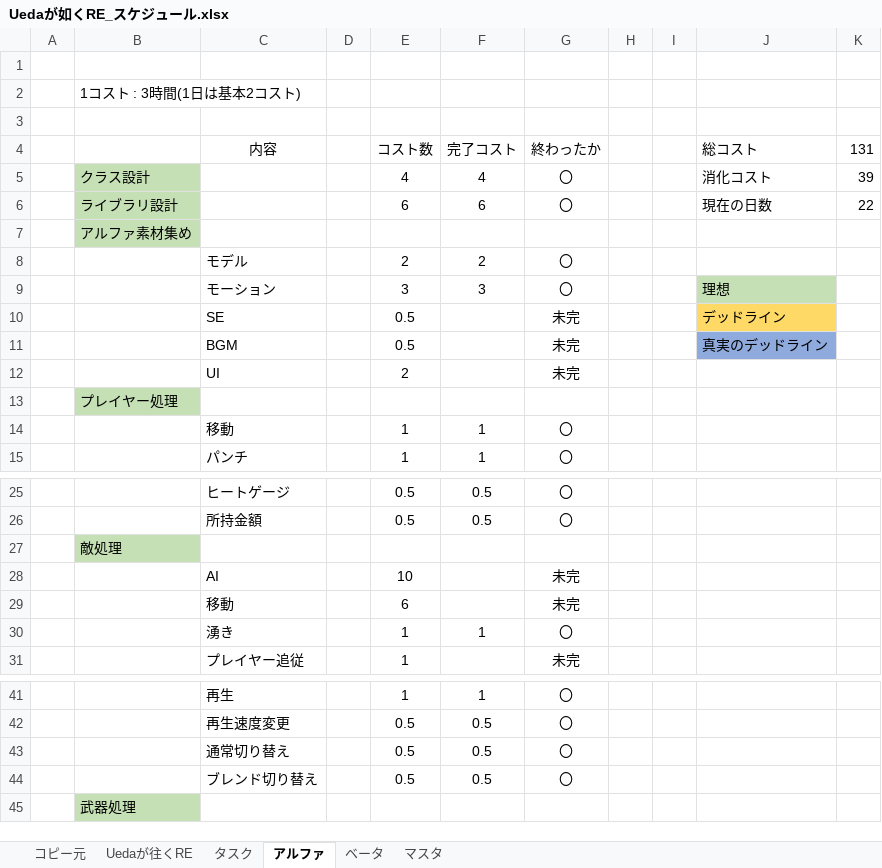
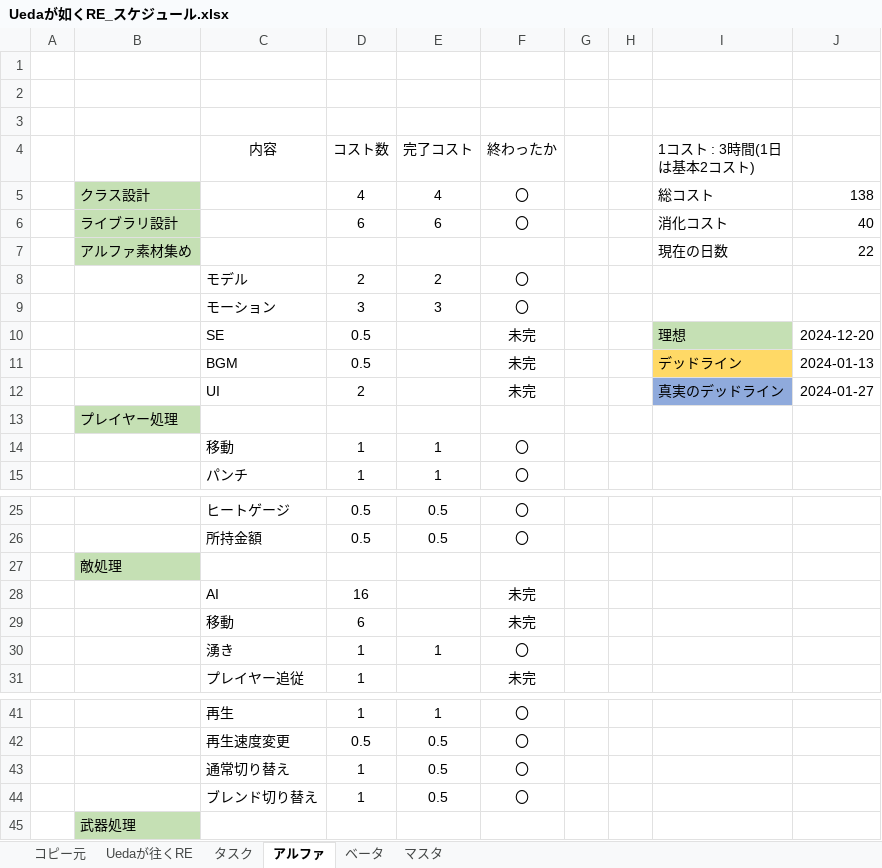
Before and after one commit to renka1225/UedaGaYuku_Re, an Excel workbook: 仕様書/Uedaが如くRE_スケジュール.xlsx, sheet アルファ, drawn as a sheet; only a part is shown, gaps mark what is left out; values as stored, in another font and other column widths than the file's, no borders; removed rows and columns are numbered as before the commit, all else as after; the diff names each change by its address in the sheet, - before the commit and + after, or states it on an @@ line.

```diff
--- a/仕様書/Uedaが如くRE_スケジュール.xlsx (sheet アルファ)
+++ b/仕様書/Uedaが如くRE_スケジュール.xlsx (sheet アルファ)
-column D, empty
-column K (131), rows 5-6: 39 | 22
+column J, rows 5-12: 138 | 40 | 22 |  |  | 2024-12-20 | 2024-01-13 | 2024-01-27
-row 2:  | 1コスト : 3時間(1日は基本2コスト)
+row 3: (empty)
-I4: 総コスト
+I4: 1コスト : 3時間(1日は基本2コスト)
-I5 (1コスト : 3時間(1日は基本2コスト)): 消化コスト
+I5 (1コスト : 3時間(1日は基本2コスト)): 総コスト
-I6 (1コスト : 3時間(1日は基本2コスト)): 現在の日数
+I6 (1コスト : 3時間(1日は基本2コスト)): 消化コスト
-I7 (1コスト : 3時間(1日は基本2コスト)): (empty)
+I7 (1コスト : 3時間(1日は基本2コスト)): 現在の日数
-I9 (1コスト : 3時間(1日は基本2コスト)): 理想
+I9 (1コスト : 3時間(1日は基本2コスト)): (empty)
-I9 fill: #C5E0B4
+I9 fill: none
-I10 (1コスト : 3時間(1日は基本2コスト)): デッドライン
+I10 (1コスト : 3時間(1日は基本2コスト)): 理想
-I10 fill: #FFD966
+I10 fill: #C5E0B4
-I11 (1コスト : 3時間(1日は基本2コスト)): 真実のデッドライン
+I11 (1コスト : 3時間(1日は基本2コスト)): デッドライン
-I11 fill: #8FAADC
+I11 fill: #FFD966
-I12 (1コスト : 3時間(1日は基本2コスト)): (empty)
+I12 (1コスト : 3時間(1日は基本2コスト)): 真実のデッドライン
-I12 fill: none
+I12 fill: #8FAADC
-D28 (コスト数): 10
+D28 (コスト数): 16
-D43:D44 (コスト数): 0.5
+D43:D44 (コスト数): 1
```
Also changed, not shown: 18 other files.
